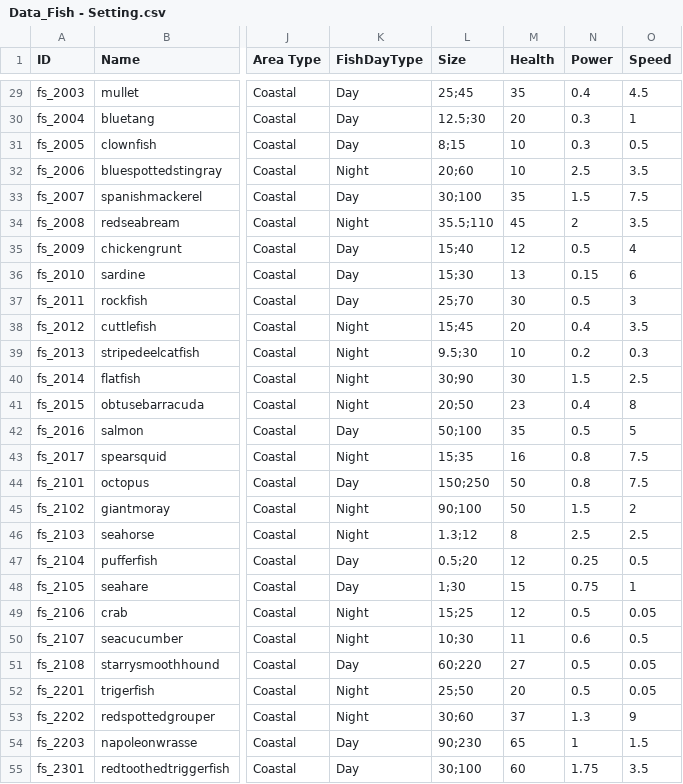
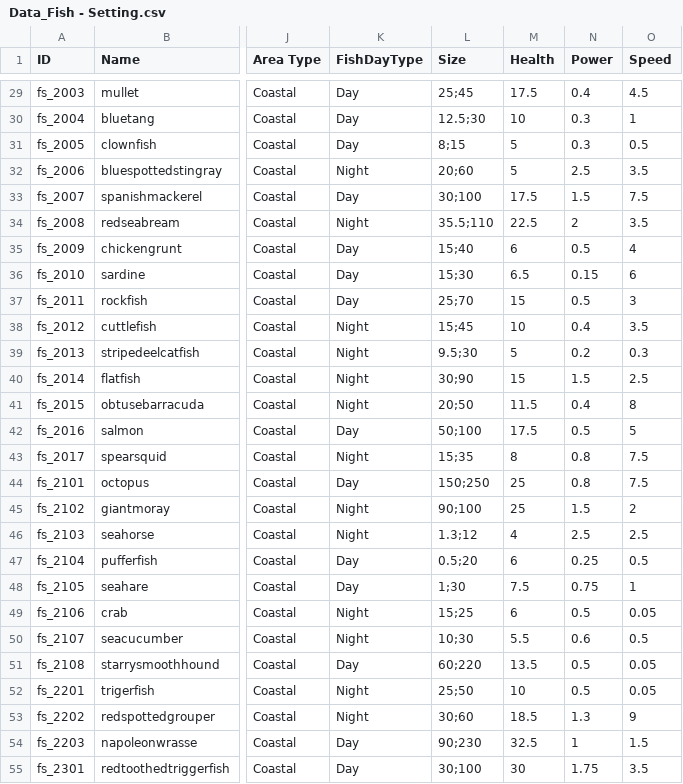
Before and after one commit to nodong91/FishingAssets, a CSV file: 01_Resources/Datas/Data_Json/Data_Fish - Setting.csv, drawn as a sheet; only a part is shown, gaps mark what is left out; the diff covers the shown part only; the diff names each change by its address in the sheet, - before the commit and + after, or states it on an @@ line.

```diff
--- a/01_Resources/Datas/Data_Json/Data_Fish - Setting.csv
+++ b/01_Resources/Datas/Data_Json/Data_Fish - Setting.csv
-M29 (Health): 35
+M29 (Health): 17.5
-M30 (Health): 20
+M30 (Health): 10
-M31:M32 (Health): 10
+M31:M32 (Health): 5
-M33 (Health): 35
+M33 (Health): 17.5
-M34 (Health): 45
+M34 (Health): 22.5
-M35 (Health): 12
+M35 (Health): 6
-M36 (Health): 13
+M36 (Health): 6.5
-M37 (Health): 30
+M37 (Health): 15
-M38 (Health): 20
+M38 (Health): 10
-M39 (Health): 10
+M39 (Health): 5
-M40 (Health): 30
+M40 (Health): 15
-M41 (Health): 23
+M41 (Health): 11.5
-M42 (Health): 35
+M42 (Health): 17.5
-M43 (Health): 16
+M43 (Health): 8
-M44:M45 (Health): 50
+M44:M45 (Health): 25
-M46 (Health): 8
+M46 (Health): 4
-M47 (Health): 12
+M47 (Health): 6
-M48 (Health): 15
+M48 (Health): 7.5
-M49 (Health): 12
+M49 (Health): 6
-M50 (Health): 11
+M50 (Health): 5.5
-M51 (Health): 27
+M51 (Health): 13.5
-M52 (Health): 20
+M52 (Health): 10
-M53 (Health): 37
+M53 (Health): 18.5
-M54 (Health): 65
+M54 (Health): 32.5
-M55 (Health): 60
+M55 (Health): 30
```
Also changed, not shown: 74 edited cells elsewhere in this file, 16 other files.
